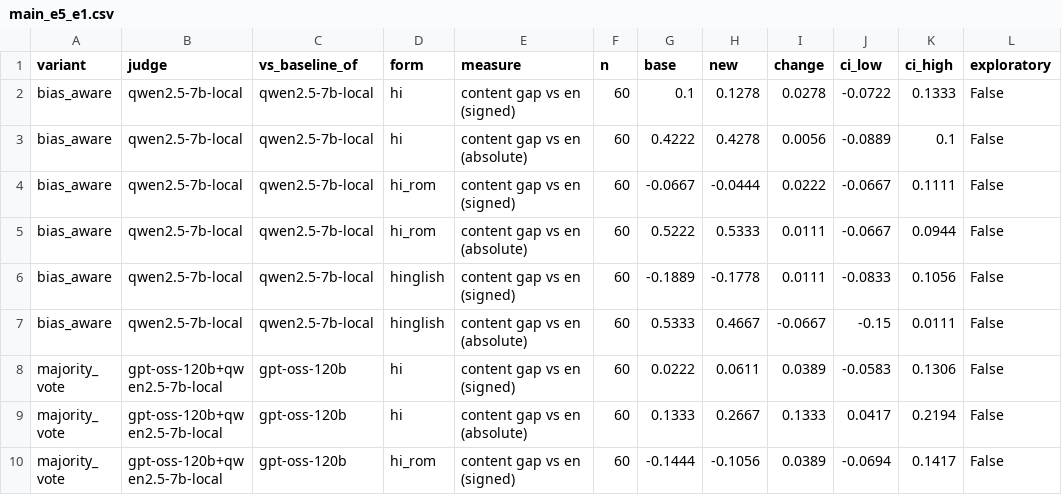
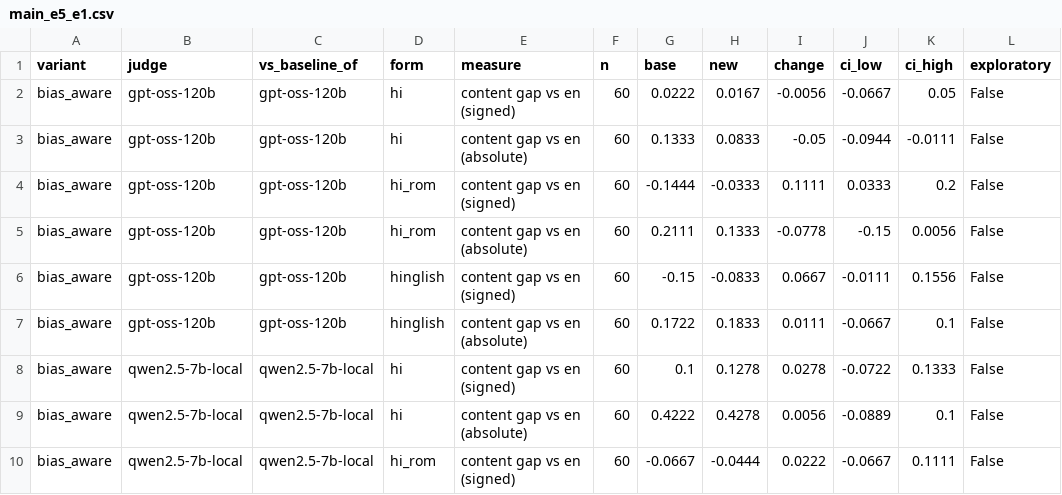
Before and after one commit to AadityaVijaywargi/prompt-project, a CSV file: results/tables/main_e5_e1.csv, drawn as a sheet; only a part is shown; the shorter side is filled out with more unchanged rows; the diff names each change by its address in the sheet, - before the commit and + after, or states it on an @@ line.

Commit message:
E5 bias-aware on gpt-oss-120b: tables, results summary and README (Romanized penalty roughly halved; E2 ties 0.37 -> 0.97)

```diff
--- a/results/tables/main_e5_e1.csv
+++ b/results/tables/main_e5_e1.csv
+row 2: bias_aware | gpt-oss-120b | gpt-oss-120b | hi | content gap vs en (signed) | 60 | 0.0222 | 0.0167 | -0.0056 | -0.0667 | 0.05 | False
+row 3: bias_aware | gpt-oss-120b | gpt-oss-120b | hi | content gap vs en (absolute) | 60 | 0.1333 | 0.0833 | -0.05 | -0.0944 | -0.0111 | False
+row 4: bias_aware | gpt-oss-120b | gpt-oss-120b | hi_rom | content gap vs en (signed) | 60 | -0.1444 | -0.0333 | 0.1111 | 0.0333 | 0.2 | False
+row 5: bias_aware | gpt-oss-120b | gpt-oss-120b | hi_rom | content gap vs en (absolute) | 60 | 0.2111 | 0.1333 | -0.0778 | -0.15 | 0.0056 | False
+row 6: bias_aware | gpt-oss-120b | gpt-oss-120b | hinglish | content gap vs en (signed) | 60 | -0.15 | -0.0833 | 0.0667 | -0.0111 | 0.1556 | False
+row 7: bias_aware | gpt-oss-120b | gpt-oss-120b | hinglish | content gap vs en (absolute) | 60 | 0.1722 | 0.1833 | 0.0111 | -0.0667 | 0.1 | False
```
Also changed, not shown: results/tables/main_e5_e2.csv, results/tables/main_e5_e3.csv, 3 other files.
